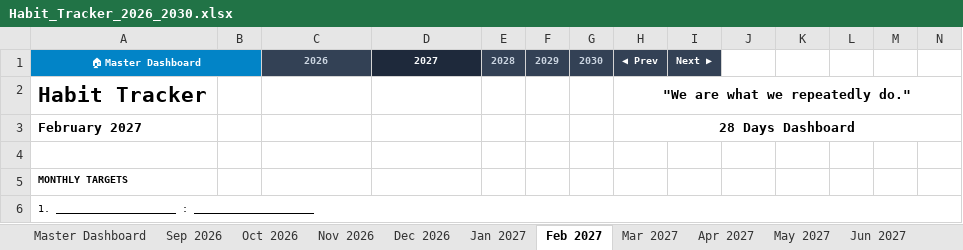
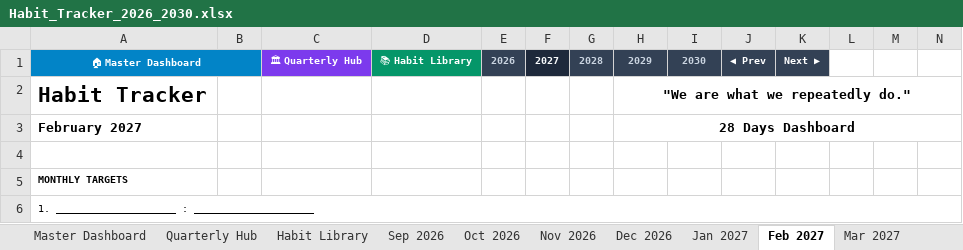
Before and after one commit to surajpsk12/habit_tracker_092026, an Excel workbook: Habit_Tracker_2026_2030.xlsx, sheet Feb 2027, drawn as a sheet; only a part is shown; values as stored, in another font and other column widths than the file's, no borders; charts and pictures and conditional formats not drawn; removed rows and columns are numbered as before the commit, all else as after; rows hold the shown columns only; the diff names each change by its address in the sheet, - before the commit and + after, or states it on an @@ line.

Commit message:
feat: add Quarterly Hub and Habit Library sheets with sheet protection and print setup

```diff
--- a/Habit_Tracker_2026_2030.xlsx (sheet Feb 2027)
+++ b/Habit_Tracker_2026_2030.xlsx (sheet Feb 2027)
+sheet tab: Quarterly Hub
+sheet tab: Habit Library
-row 1: 🏠 Master Dashboard |  | 2026 | 2027 | 2028 | 2029 | 2030 | ◀ Prev | Next ▶
+row 1: 🏠 Master Dashboard |  | 🏛 Quarterly Hub | 📚 Habit Library | 2026 | 2027 | 2028 | 2029 | 2030 | ◀ Prev | Next ▶
```
Also changed, not shown: sheet Feb 2029, sheet Feb 2030, sheet Feb 2028, sheet Sep 2026, sheet Sep 2027, sheet Sep 2028, 46 more sheets, charts or pictures, 3 other files.
